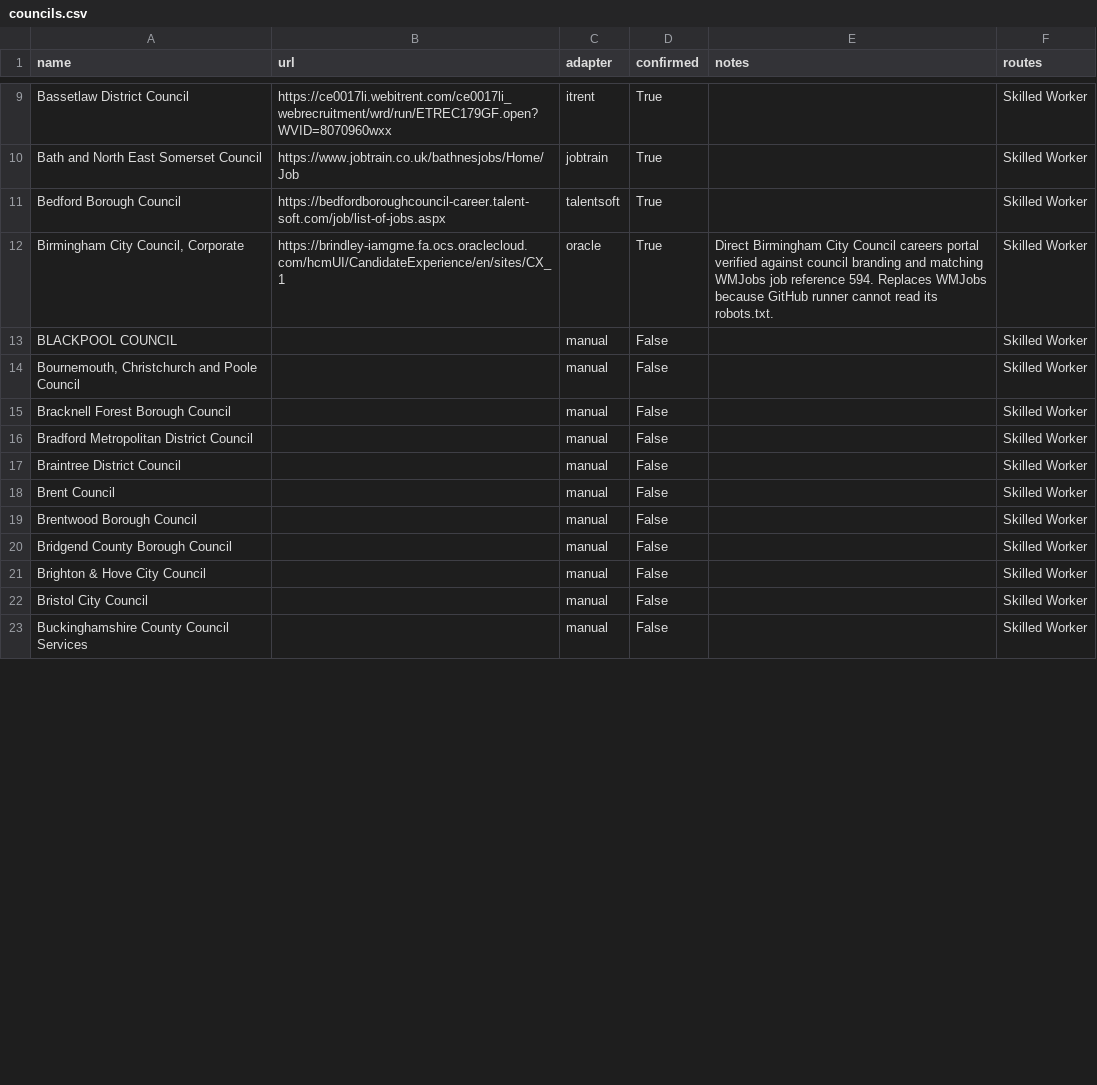
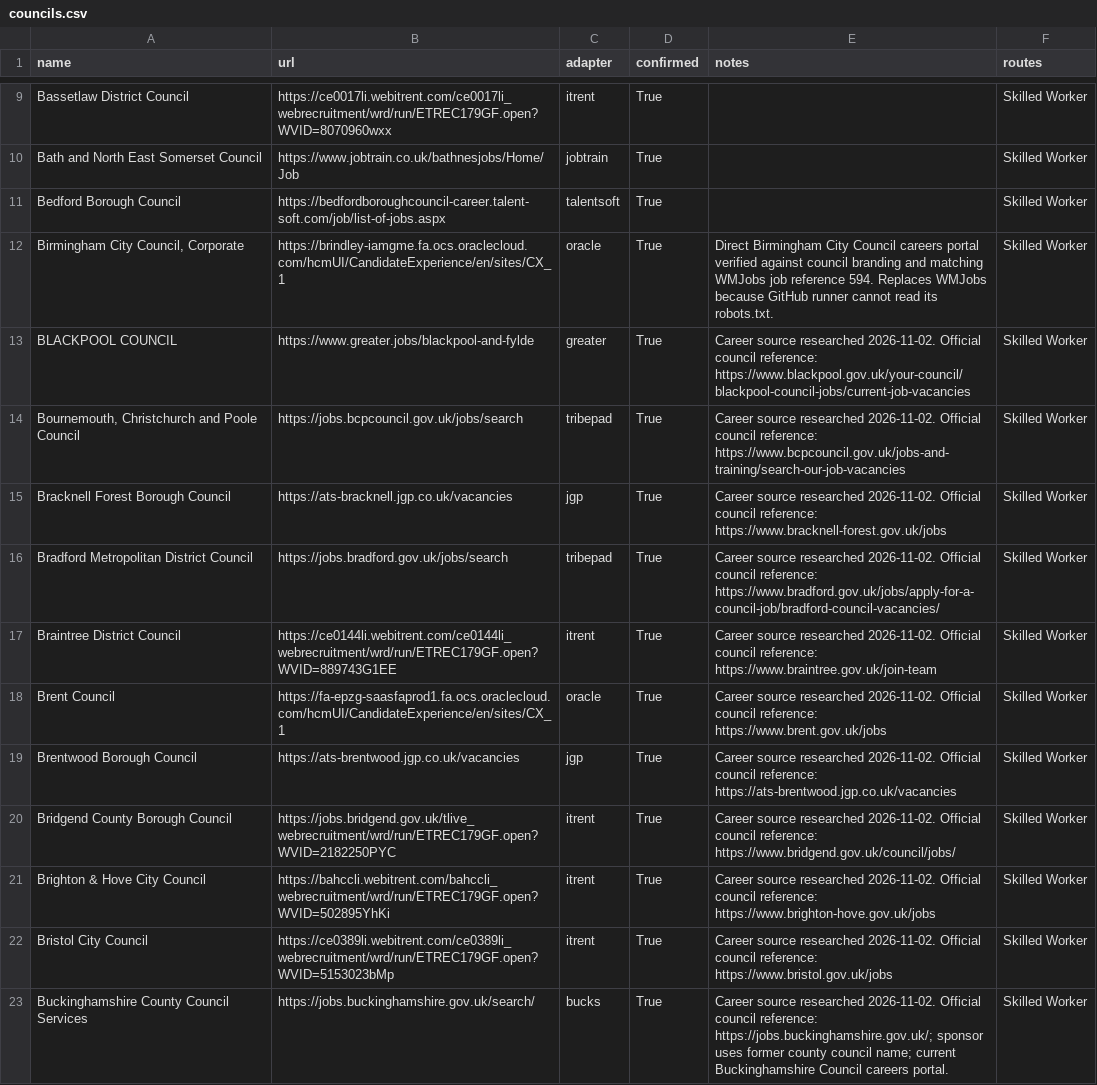
Before and after one commit to Naveeth7/council-job-tracker, a CSV file: config/councils.csv, drawn as a sheet; only a part is shown, gaps mark what is left out; the diff covers the shown part only.

Commit message:
Add career sources and vacancy connectors for Blackpool through Cherwell

```diff
--- a/config/councils.csv
+++ b/config/councils.csv
@@ -12,12 +12,12 @@ Bedford Borough Council,https://bedfordboroughcouncil-career.talent-soft.com/job
 "Birmingham City Council, Corporate",https://brindley-iamgme.fa.ocs.oraclecloud.com/hcmUI/CandidateExperience/en/sites/CX_1,oracle,True,Direct Birmingham City Council careers portal verified against council branding and matching WMJobs job reference 594. Replaces WMJobs because GitHub runner cannot read its robots.txt.,Skilled Worker
-BLACKPOOL COUNCIL,,manual,False,,Skilled Worker
-"Bournemouth, Christchurch and Poole Council",,manual,False,,Skilled Worker
-Bracknell Forest Borough Council,,manual,False,,Skilled Worker
-Bradford Metropolitan District Council,,manual,False,,Skilled Worker
-Braintree District Council,,manual,False,,Skilled Worker
-Brent Council,,manual,False,,Skilled Worker
-Brentwood Borough Council,,manual,False,,Skilled Worker
-Bridgend County Borough Council,,manual,False,,Skilled Worker
-Brighton & Hove City Council,,manual,False,,Skilled Worker
-Bristol City Council,,manual,False,,Skilled Worker
-Buckinghamshire County Council Services,,manual,False,,Skilled Worker
+BLACKPOOL COUNCIL,https://www.greater.jobs/blackpool-and-fylde,greater,True,Career source researched 2026-11-02. Official council reference: https://www.blackpool.gov.uk/your-council/blackpool-council-jobs/current-job-vacancies,Skilled Worker
+"Bournemouth, Christchurch and Poole Council",https://jobs.bcpcouncil.gov.uk/jobs/search,tribepad,True,Career source researched 2026-11-02. Official council reference: https://www.bcpcouncil.gov.uk/jobs-and-training/search-our-job-vacancies,Skilled Worker
+Bracknell Forest Borough Council,https://ats-bracknell.jgp.co.uk/vacancies,jgp,True,Career source researched 2026-11-02. Official council reference: https://www.bracknell-forest.gov.uk/jobs,Skilled Worker
+Bradford Metropolitan District Council,https://jobs.bradford.gov.uk/jobs/search,tribepad,True,Career source researched 2026-11-02. Official council reference: https://www.bradford.gov.uk/jobs/apply-for-a-council-job/bradford-council-vacancies/,Skilled Worker
+Braintree District Council,https://ce0144li.webitrent.com/ce0144li_webrecruitment/wrd/run/ETREC179GF.open?WVID=889743G1EE,itrent,True,Career source researched 2026-11-02. Official council reference: https://www.braintree.gov.uk/join-team,Skilled Worker
+Brent Council,https://fa-epzg-saasfaprod1.fa.ocs.oraclecloud.com/hcmUI/CandidateExperience/en/sites/CX_1,oracle,True,Career source researched 2026-11-02. Official council reference: https://www.brent.gov.uk/jobs,Skilled Worker
+Brentwood Borough Council,https://ats-brentwood.jgp.co.uk/vacancies,jgp,True,Career source researched 2026-11-02. Official council reference: https://ats-brentwood.jgp.co.uk/vacancies,Skilled Worker
+Bridgend County Borough Council,https://jobs.bridgend.gov.uk/tlive_webrecruitment/wrd/run/ETREC179GF.open?WVID=2182250PYC,itrent,True,Career source researched 2026-11-02. Official council reference: https://www.bridgend.gov.uk/council/jobs/,Skilled Worker
+Brighton & Hove City Council,https://bahccli.webitrent.com/bahccli_webrecruitment/wrd/run/ETREC179GF.open?WVID=502895YhKi,itrent,True,Career source researched 2026-11-02. Official council reference: https://www.brighton-hove.gov.uk/jobs,Skilled Worker
+Bristol City Council,https://ce0389li.webitrent.com/ce0389li_webrecruitment/wrd/run/ETREC179GF.open?WVID=5153023bMp,itrent,True,Career source researched 2026-11-02. Official council reference: https://www.bristol.gov.uk/jobs,Skilled Worker
+Buckinghamshire County Council Services,https://jobs.buckinghamshire.gov.uk/search/,bucks,True,Career source researched 2026-11-02. Official council reference: https://jobs.buckinghamshire.gov.uk/; sponsor uses former county council name; current Buckinghamshire Council careers portal.,Skilled Worker
```
Also changed, not shown: 36 edited cells elsewhere in this file, 9 other files.
